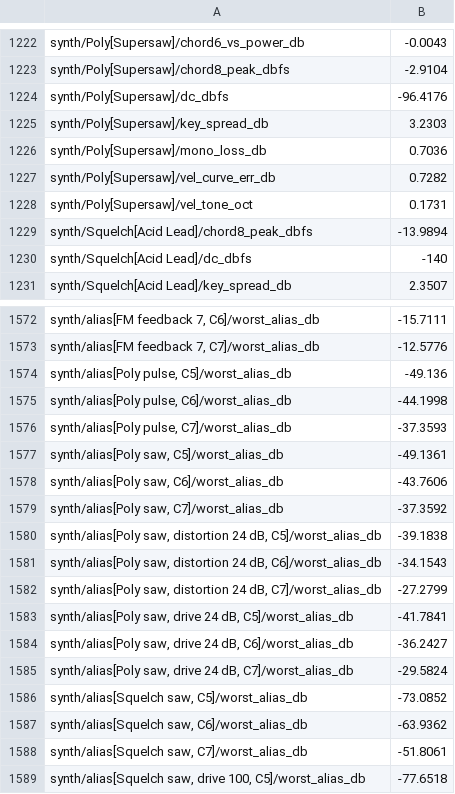
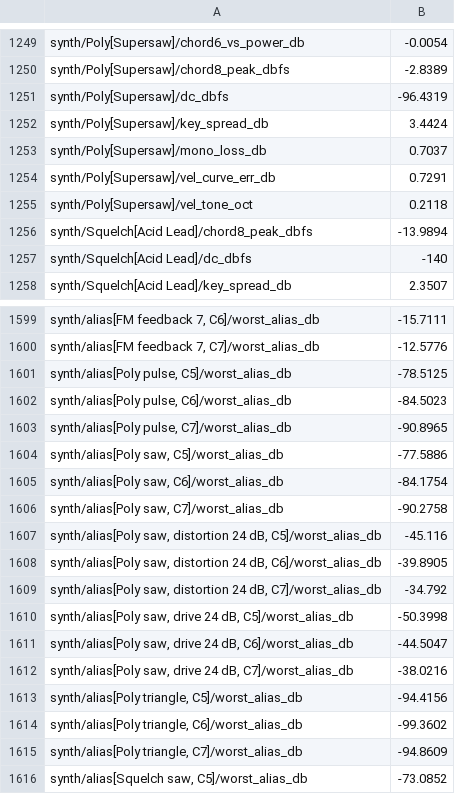
Before and after one commit to jferments/mpfree, a TSV file: rust/mpfree-fxlab/quality/synth.tsv, drawn as a sheet; only a part is shown, gaps mark what is left out; the shorter side is filled out with more unchanged rows; addresses are those after the commit; the diff covers the shown part only; the diff names each change by its address in the sheet, - before the commit and + after, or states it on an @@ line.

Commit message:
Poly: oscillators from band-limited tables, a Supersaw wave and an antialiased drive
Poly's saw, pulse, triangle and sine now read from 17 half-octave
band-limited tables (new mpfree-synth osc.rs) on 32-bit phases. Aliasing
on a saw at C7 drops from -37 dB to -90 dB. A new Supersaw wave plays
seven detuned saws with Detune and Mix knobs. Drive and distortion use
first-order antialiasing on tanh, about 8 dB cleaner than before.

Four supersaw presets (Super Lead, Super Pad, Super Stab, Super Stack).
On the Synth tab the Supersaw knobs join the Osc page and Unison moves to
the Voice page, its count relabelled "Copies". Docs, golden screens,
quality rows for Poly and speed baseline lines updated.

```diff
--- a/rust/mpfree-fxlab/quality/synth.tsv
+++ b/rust/mpfree-fxlab/quality/synth.tsv
-B1249: -0.0043
+B1249: -0.0054
-B1250: -2.9104
+B1250: -2.8389
-B1251: -96.4176
+B1251: -96.4319
-B1252: 3.2303
+B1252: 3.4424
-B1253: 0.7036
+B1253: 0.7037
-B1254: 0.7282
+B1254: 0.7291
-B1255: 0.1731
+B1255: 0.2118
-B1601: -49.136
+B1601: -78.5125
-B1602: -44.1998
+B1602: -84.5023
-B1603: -37.3593
+B1603: -90.8965
-B1604: -49.1361
+B1604: -77.5886
-B1605: -43.7606
+B1605: -84.1754
-B1606: -37.3592
+B1606: -90.2758
-B1607: -39.1838
+B1607: -45.116
-B1608: -34.1543
+B1608: -39.8905
-B1609: -27.2799
+B1609: -34.792
-B1610: -41.7841
+B1610: -50.3998
-B1611: -36.2427
+B1611: -44.5047
-B1612: -29.5824
+B1612: -38.0216
+row 1613: synth/alias[Poly triangle, C5]/worst_alias_db | -94.4156
+row 1614: synth/alias[Poly triangle, C6]/worst_alias_db | -99.3602
+row 1615: synth/alias[Poly triangle, C7]/worst_alias_db | -94.8609
```
Also changed, not shown: 27 added rows and 45 edited cells elsewhere in this file, 21 other files.
